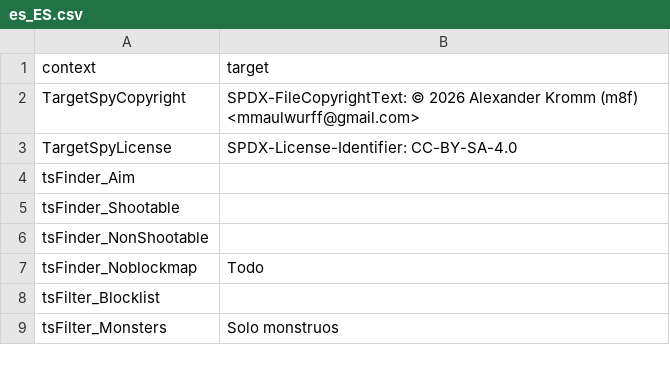
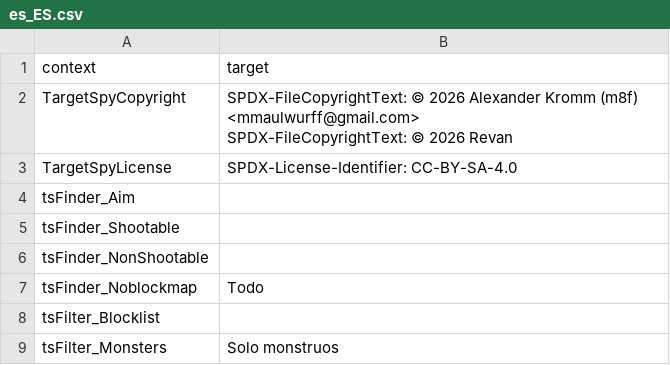
Before and after one commit to mmaulwurff/doom-toolbox, a CSV file: translations/TargetSpy/es_ES.csv, drawn as a sheet; only a part is shown.

```diff
--- a/translations/TargetSpy/es_ES.csv
+++ b/translations/TargetSpy/es_ES.csv
@@ -1,4 +1,5 @@
 "context","target"
-"TargetSpyCopyright","SPDX-FileCopyrightText: © 2026 Alexander Kromm (m8f) <mmaulwurff@gmail.com>
-"
+"TargetSpyCopyright","SPDX-FileCopyrightText: © 2026 Alexander Kromm (m8f) <mmaulwurff@gmail.com>
+SPDX-FileCopyrightText: © 2026 Revan
+"
 "TargetSpyLicense","SPDX-License-Identifier: CC-BY-SA-4.0
```
Also changed, not shown: translations/10.5x/es_ES.csv, 3 other files.
